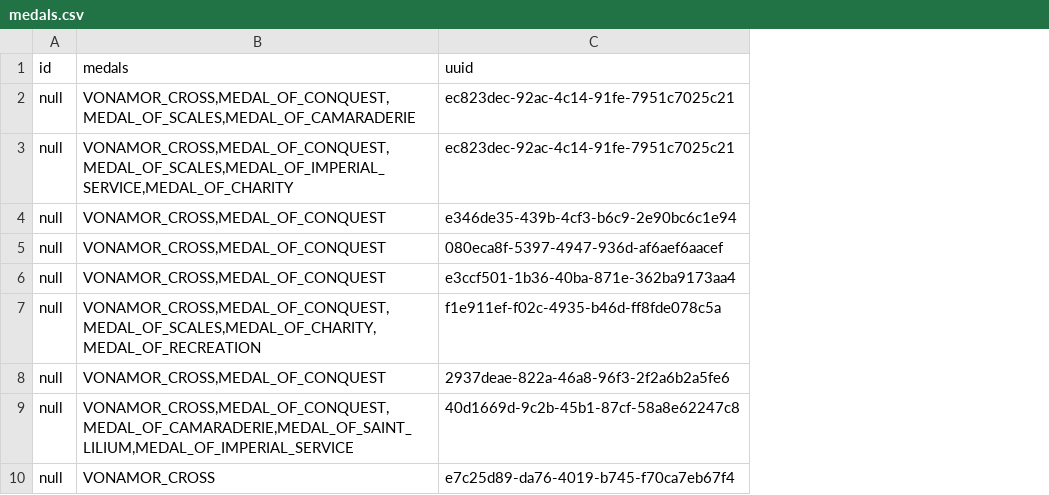
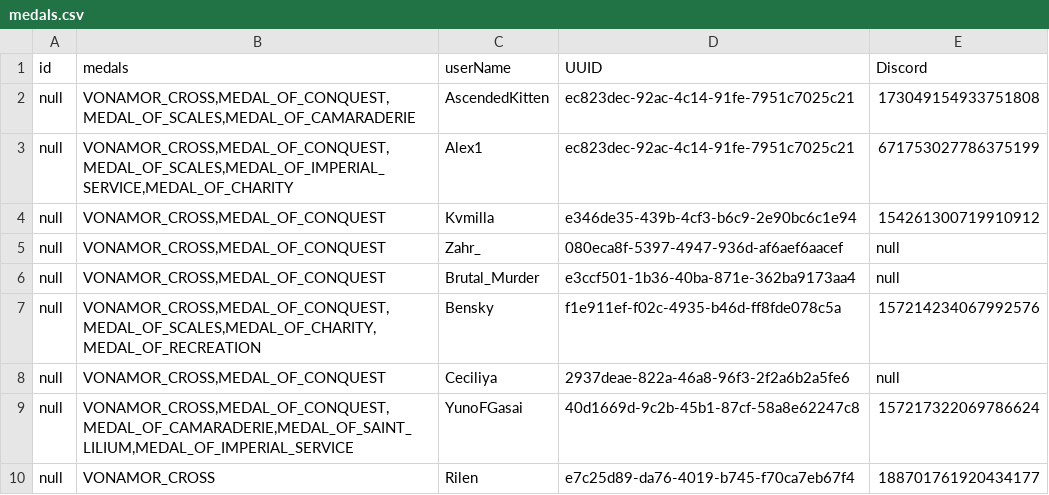
Before and after one commit to AscendedKitten/imperial-medals, a CSV file: reactive-core/src/main/resources/medals.csv, drawn as a sheet; only a part is shown; addresses are those after the commit; the diff names each change by its address in the sheet, - before the commit and + after, or states it on an @@ line.

Commit message:
Update medals.csv

```diff
--- a/reactive-core/src/main/resources/medals.csv
+++ b/reactive-core/src/main/resources/medals.csv
+column C (userName), rows 2-10: AscendedKitten | Alex1 | Kvmilla | Zahr_ | Brutal_Murder | Bensky | Ceciliya | YunoFGasai | Rilen
+column E (Discord), rows 2-10: 173049154933751808 | 671753027786375199 | 154261300719910912 | null | null | 157214234067992576 | null | 157217322069786624 | 188701761920434177
-D1: uuid
+D1: UUID
```
